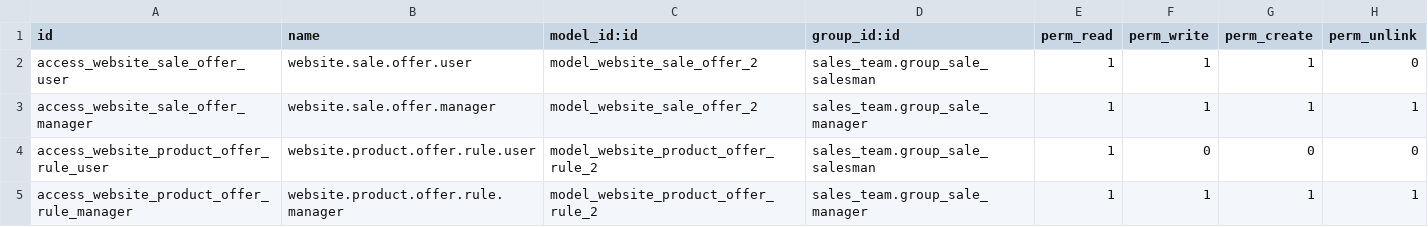
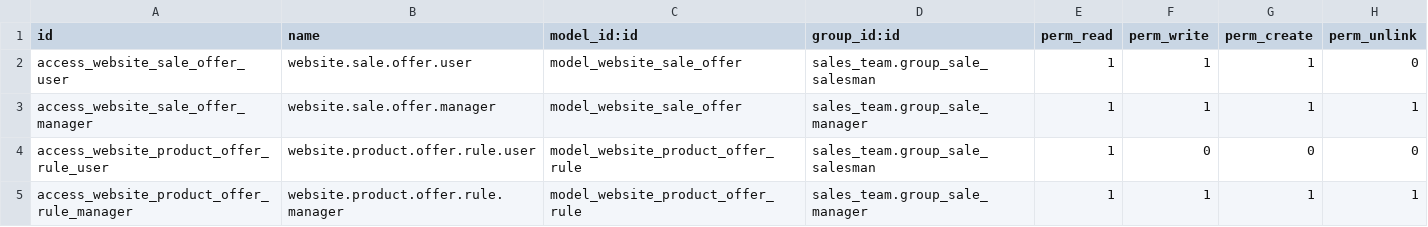
Before and after one commit to midrovom/theme_prime_custom, a CSV file: website_product_offer_2/security/ir.model.access.csv, drawn as a sheet.

Commit message:
nuevo

```diff
--- a/website_product_offer_2/security/ir.model.access.csv
+++ b/website_product_offer_2/security/ir.model.access.csv
@@ -1,5 +1,5 @@
 id,name,model_id:id,group_id:id,perm_read,perm_write,perm_create,perm_unlink
-access_website_sale_offer_user,website.sale.offer.user,model_website_sale_offer_2,sales_team.group_sale_salesman,1,1,1,0
-access_website_sale_offer_manager,website.sale.offer.manager,model_website_sale_offer_2,sales_team.group_sale_manager,1,1,1,1
-access_website_product_offer_rule_user,website.product.offer.rule.user,model_website_product_offer_rule_2,sales_team.group_sale_salesman,1,0,0,0
-access_website_product_offer_rule_manager,website.product.offer.rule.manager,model_website_product_offer_rule_2,sales_team.group_sale_manager,1,1,1,1
+access_website_sale_offer_user,website.sale.offer.user,model_website_sale_offer,sales_team.group_sale_salesman,1,1,1,0
+access_website_sale_offer_manager,website.sale.offer.manager,model_website_sale_offer,sales_team.group_sale_manager,1,1,1,1
+access_website_product_offer_rule_user,website.product.offer.rule.user,model_website_product_offer_rule,sales_team.group_sale_salesman,1,0,0,0
+access_website_product_offer_rule_manager,website.product.offer.rule.manager,model_website_product_offer_rule,sales_team.group_sale_manager,1,1,1,1
```
